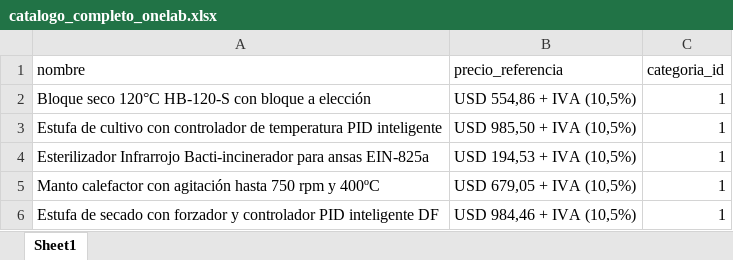
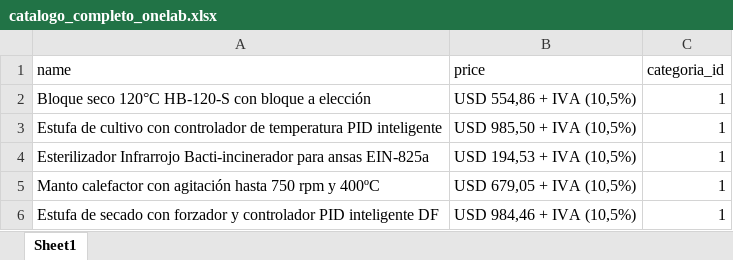
Before and after one commit to juanmanuelgiulietti/full-slab, an Excel workbook: data-scraper/catalogo_completo_onelab.xlsx, sheet Sheet1, drawn as a sheet; only a part is shown; values as stored, in another font and other column widths than the file's, no borders; removed rows and columns are numbered as before the commit, all else as after; the diff names each change by its address in the sheet, - before the commit and + after, or states it on an @@ line.

```diff
--- a/data-scraper/catalogo_completo_onelab.xlsx (sheet Sheet1)
+++ b/data-scraper/catalogo_completo_onelab.xlsx (sheet Sheet1)
-row 1: nombre | precio_referencia | categoria_id
+row 1: name | price | categoria_id
```
Also changed, not shown: 14 other files.
